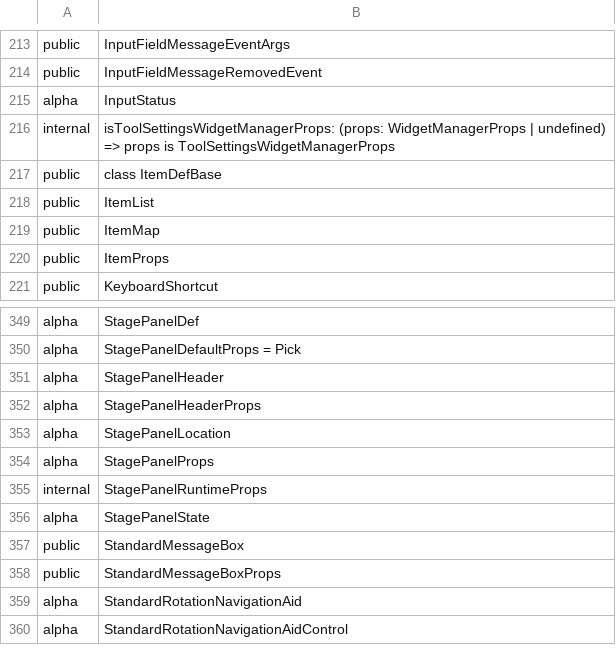
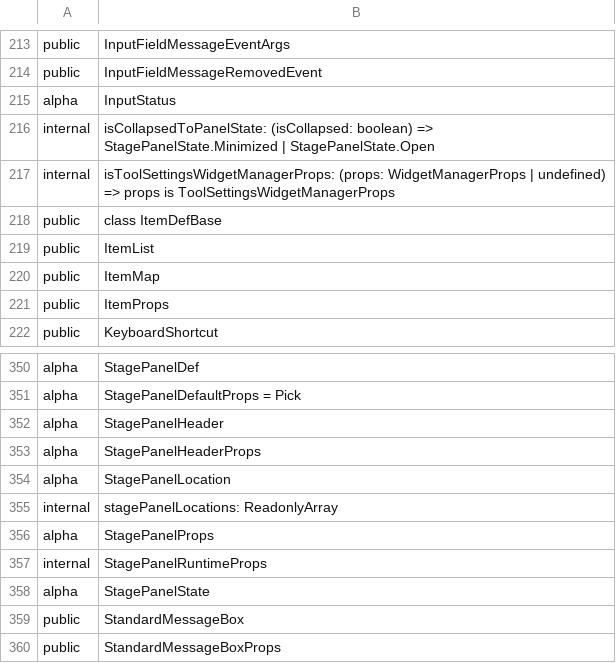
Before and after one commit to iTwin/appui, a CSV file: common/api/summary/ui-framework.exports.csv, drawn as a sheet; only a part is shown, gaps mark what is left out; the shorter side is filled out with more unchanged rows.

Commit message:
Merged PR 50273: Fix defaultState of StagePanel.
- Fix StagePanel defaultState.
- Synchronize StagePanel state and panelState of StagePanelDef.
- Extract API.
- Rush change.

```diff
--- a/common/api/summary/ui-framework.exports.csv
+++ b/common/api/summary/ui-framework.exports.csv
@@ -215,2 +215,3 @@ public;InputFieldMessageRemovedEvent
 alpha;InputStatus
+internal;isCollapsedToPanelState: (isCollapsed: boolean) => StagePanelState.Minimized | StagePanelState.Open
 internal;isToolSettingsWidgetManagerProps: (props: WidgetManagerProps | undefined) => props is ToolSettingsWidgetManagerProps
@@ -353,2 +354,3 @@ alpha;StagePanelHeaderProps
 alpha;StagePanelLocation
+internal;stagePanelLocations: ReadonlyArray
 alpha;StagePanelProps
```
Also changed, not shown: 7 other files.
